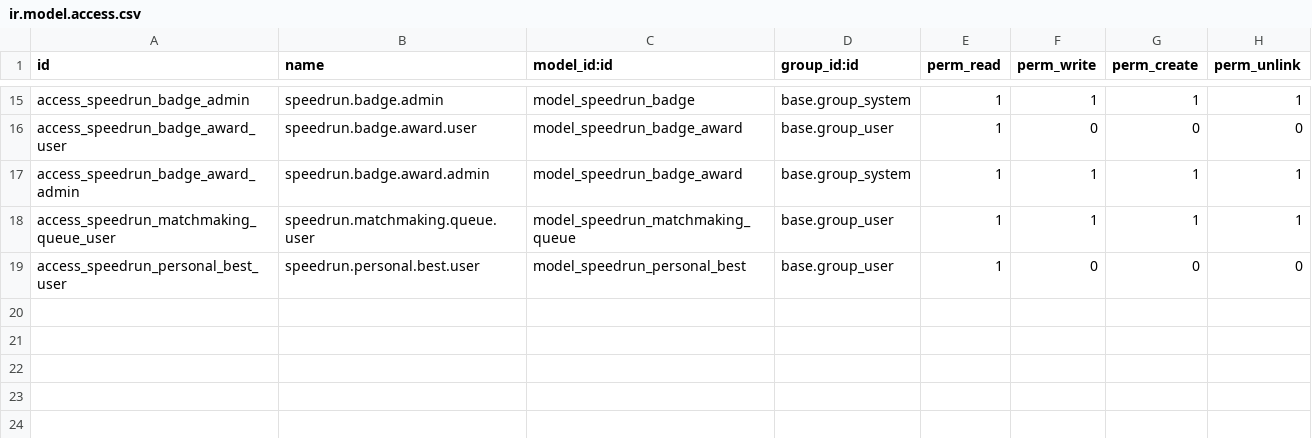
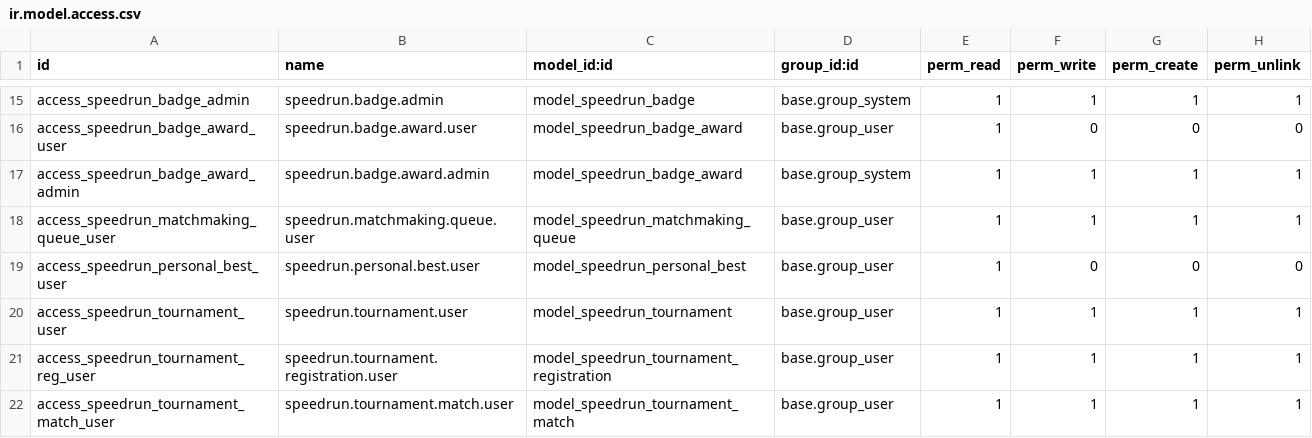
Before and after one commit to VincentBarratscalizer/odoospeedrun, a CSV file: odoo_speedrun/security/ir.model.access.csv, drawn as a sheet; only a part is shown, gaps mark what is left out; the diff names each change by its address in the sheet, - before the commit and + after, or states it on an @@ line.

```diff
--- a/odoo_speedrun/security/ir.model.access.csv
+++ b/odoo_speedrun/security/ir.model.access.csv
+row 20: access_speedrun_tournament_user | speedrun.tournament.user | model_speedrun_tournament | base.group_user | 1 | 1 | 1 | 1
+row 21: access_speedrun_tournament_reg_user | speedrun.tournament.registration.user | model_speedrun_tournament_registration | base.group_user | 1 | 1 | 1 | 1
+row 22: access_speedrun_tournament_match_user | speedrun.tournament.match.user | model_speedrun_tournament_match | base.group_user | 1 | 1 | 1 | 1
```
Also changed, not shown: 21 other files.
